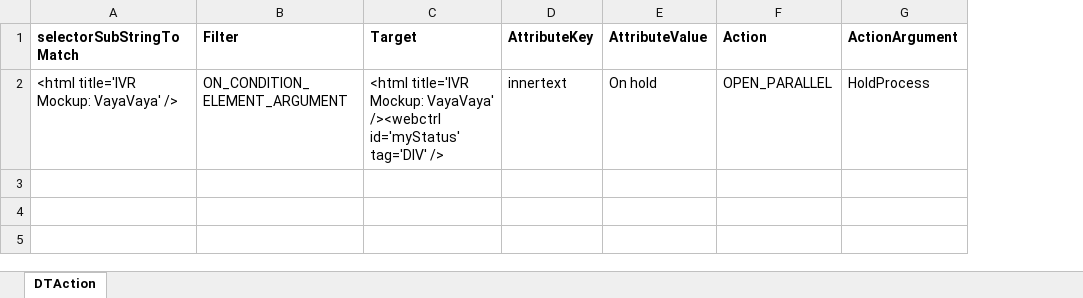
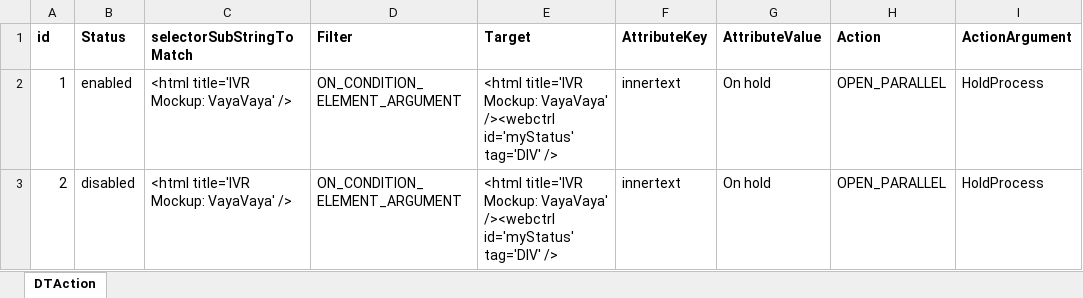
Before and after one commit to fc205/TriggerBasedFramework, an Excel workbook: ClickBasedSelectorActions.xlsx, sheet DTAction, drawn as a sheet; values as stored, in another font and other column widths than the file's, no borders; the diff names each change by its address in the sheet, - before the commit and + after, or states it on an @@ line.

```diff
--- a/ClickBasedSelectorActions.xlsx (sheet DTAction)
+++ b/ClickBasedSelectorActions.xlsx (sheet DTAction)
+column A (id), row 2: 1
+column B (Status), row 2: enabled
+row 3: 2 | disabled | <html title='IVR Mockup: VayaVaya' /> | ON_CONDITION_ELEMENT_ARGUMENT | <html title='IVR Mockup: VayaVaya' /><webctrl id='myStatus' tag='DIV' /> | innertext | On hold | OPEN_PARALLEL | HoldProcess
```
Also changed, not shown: 1 other file.
